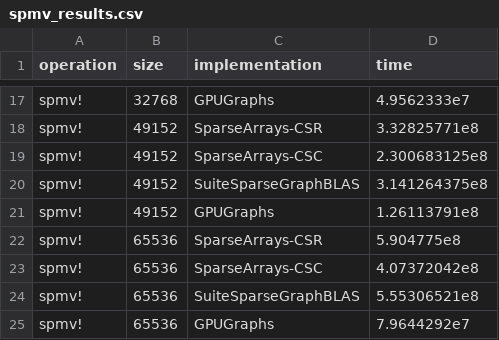
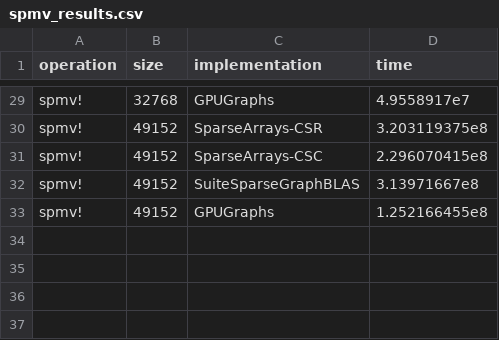
Before and after one commit to AntoineBut/GPUGraphs.jl, a CSV file: benchmark/out/spmv_results.csv, drawn as a sheet; only a part is shown, gaps mark what is left out; removed rows and columns are numbered as before the commit, all else as after; the diff covers the shown part only; the diff names each change by its address in the sheet, - before the commit and + after, or states it on an @@ line.

```diff
--- a/benchmark/out/spmv_results.csv
+++ b/benchmark/out/spmv_results.csv
-D29 (time): 4.9562333e7
+D29 (time): 4.9558917e7
-D30 (time): 3.32825771e8
+D30 (time): 3.203119375e8
-D31 (time): 2.300683125e8
+D31 (time): 2.296070415e8
-D32 (time): 3.141264375e8
+D32 (time): 3.13971667e8
-D33 (time): 1.26113791e8
+D33 (time): 1.252166455e8
-row 22: spmv! | 65536 | SparseArrays-CSR | 5.904775e8
-row 23: spmv! | 65536 | SparseArrays-CSC | 4.07372042e8
-row 24: spmv! | 65536 | SuiteSparseGraphBLAS | 5.55306521e8
-row 25: spmv! | 65536 | GPUGraphs | 7.9644292e7
```
Also changed, not shown: 12 added rows and 15 edited cells elsewhere in this file, 2 other files.
